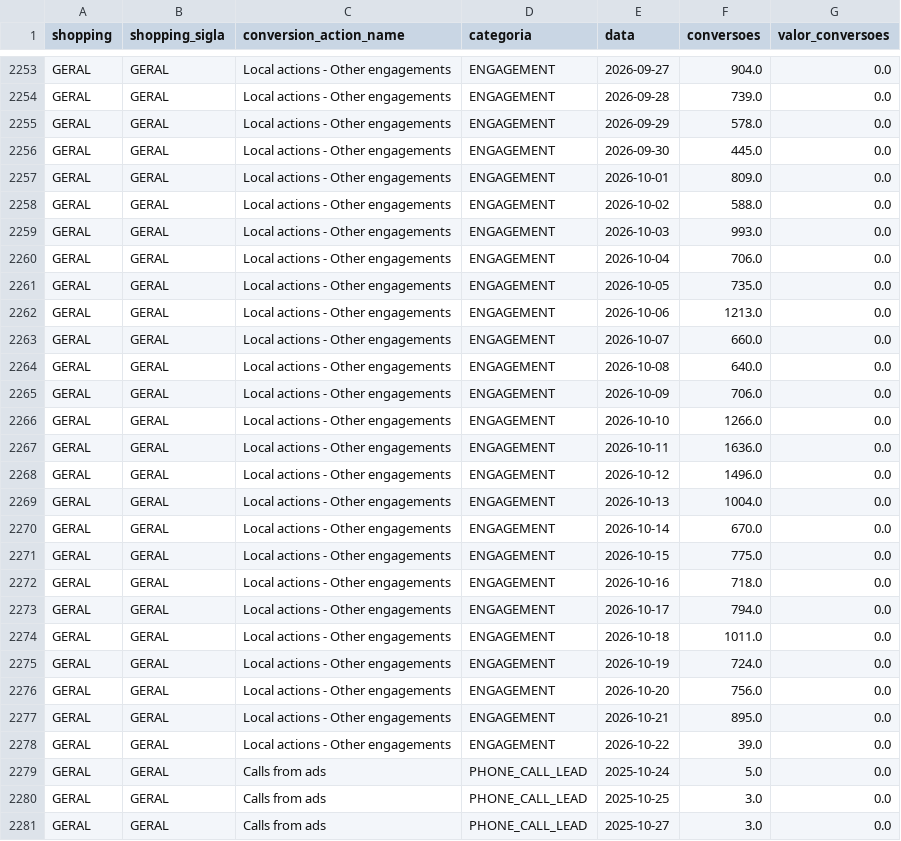
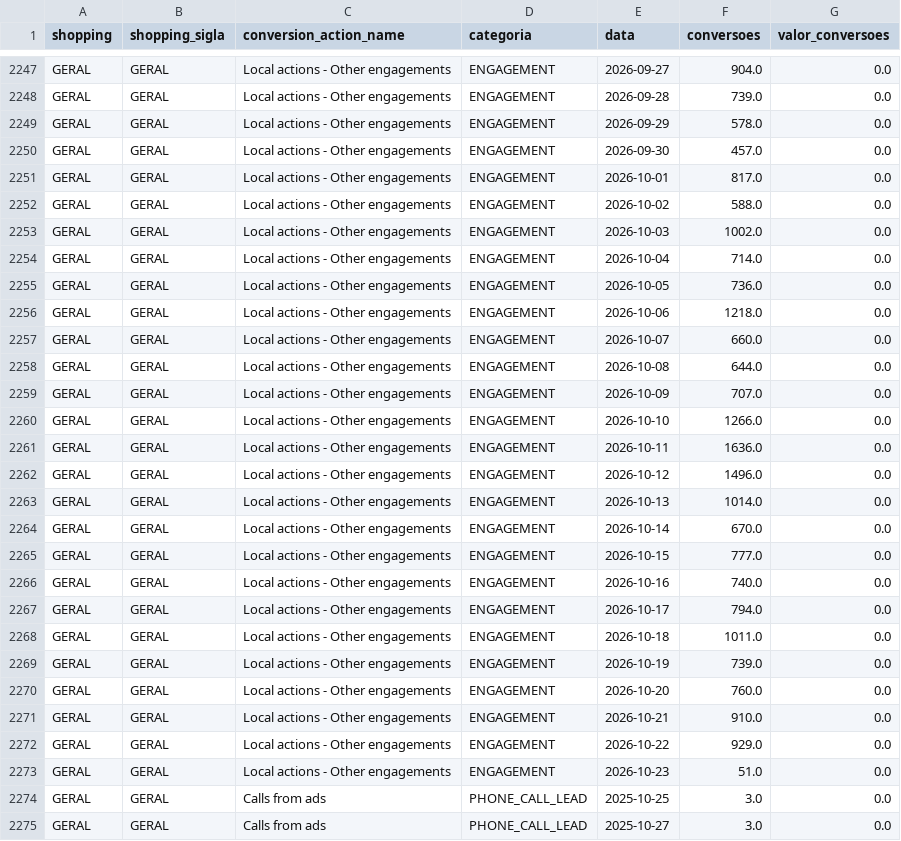
Before and after one commit to grupoalmeidajunior/dashboard-media-monitoring, a CSV file: Dados/Google_Ads/conversion_actions.csv, drawn as a sheet; only a part is shown, gaps mark what is left out; the diff covers the shown part only.

```diff
--- a/Dados/Google_Ads/conversion_actions.csv
+++ b/Dados/Google_Ads/conversion_actions.csv
@@ -2255,12 +2249,12 @@ GERAL,GERAL,Local actions - Other engagements,ENGAGEMENT,2026-09-28,739.0,0.0
 GERAL,GERAL,Local actions - Other engagements,ENGAGEMENT,2026-09-29,578.0,0.0
-GERAL,GERAL,Local actions - Other engagements,ENGAGEMENT,2026-09-30,445.0,0.0
-GERAL,GERAL,Local actions - Other engagements,ENGAGEMENT,2026-10-01,809.0,0.0
+GERAL,GERAL,Local actions - Other engagements,ENGAGEMENT,2026-09-30,457.0,0.0
+GERAL,GERAL,Local actions - Other engagements,ENGAGEMENT,2026-10-01,817.0,0.0
 GERAL,GERAL,Local actions - Other engagements,ENGAGEMENT,2026-10-02,588.0,0.0
-GERAL,GERAL,Local actions - Other engagements,ENGAGEMENT,2026-10-03,993.0,0.0
-GERAL,GERAL,Local actions - Other engagements,ENGAGEMENT,2026-10-04,706.0,0.0
-GERAL,GERAL,Local actions - Other engagements,ENGAGEMENT,2026-10-05,735.0,0.0
-GERAL,GERAL,Local actions - Other engagements,ENGAGEMENT,2026-10-06,1213.0,0.0
+GERAL,GERAL,Local actions - Other engagements,ENGAGEMENT,2026-10-03,1002.0,0.0
+GERAL,GERAL,Local actions - Other engagements,ENGAGEMENT,2026-10-04,714.0,0.0
+GERAL,GERAL,Local actions - Other engagements,ENGAGEMENT,2026-10-05,736.0,0.0
+GERAL,GERAL,Local actions - Other engagements,ENGAGEMENT,2026-10-06,1218.0,0.0
 GERAL,GERAL,Local actions - Other engagements,ENGAGEMENT,2026-10-07,660.0,0.0
-GERAL,GERAL,Local actions - Other engagements,ENGAGEMENT,2026-10-08,640.0,0.0
-GERAL,GERAL,Local actions - Other engagements,ENGAGEMENT,2026-10-09,706.0,0.0
+GERAL,GERAL,Local actions - Other engagements,ENGAGEMENT,2026-10-08,644.0,0.0
+GERAL,GERAL,Local actions - Other engagements,ENGAGEMENT,2026-10-09,707.0,0.0
 GERAL,GERAL,Local actions - Other engagements,ENGAGEMENT,2026-10-10,1266.0,0.0
@@ -2268,13 +2262,13 @@ GERAL,GERAL,Local actions - Other engagements,ENGAGEMENT,2026-10-11,1636.0,0.0
 GERAL,GERAL,Local actions - Other engagements,ENGAGEMENT,2026-10-12,1496.0,0.0
-GERAL,GERAL,Local actions - Other engagements,ENGAGEMENT,2026-10-13,1004.0,0.0
+GERAL,GERAL,Local actions - Other engagements,ENGAGEMENT,2026-10-13,1014.0,0.0
 GERAL,GERAL,Local actions - Other engagements,ENGAGEMENT,2026-10-14,670.0,0.0
-GERAL,GERAL,Local actions - Other engagements,ENGAGEMENT,2026-10-15,775.0,0.0
-GERAL,GERAL,Local actions - Other engagements,ENGAGEMENT,2026-10-16,718.0,0.0
+GERAL,GERAL,Local actions - Other engagements,ENGAGEMENT,2026-10-15,777.0,0.0
+GERAL,GERAL,Local actions - Other engagements,ENGAGEMENT,2026-10-16,740.0,0.0
 GERAL,GERAL,Local actions - Other engagements,ENGAGEMENT,2026-10-17,794.0,0.0
 GERAL,GERAL,Local actions - Other engagements,ENGAGEMENT,2026-10-18,1011.0,0.0
-GERAL,GERAL,Local actions - Other engagements,ENGAGEMENT,2026-10-19,724.0,0.0
-GERAL,GERAL,Local actions - Other engagements,ENGAGEMENT,2026-10-20,756.0,0.0
-GERAL,GERAL,Local actions - Other engagements,ENGAGEMENT,2026-10-21,895.0,0.0
-GERAL,GERAL,Local actions - Other engagements,ENGAGEMENT,2026-10-22,39.0,0.0
-GERAL,GERAL,Calls from ads,PHONE_CALL_LEAD,2025-10-24,5.0,0.0
+GERAL,GERAL,Local actions - Other engagements,ENGAGEMENT,2026-10-19,739.0,0.0
+GERAL,GERAL,Local actions - Other engagements,ENGAGEMENT,2026-10-20,760.0,0.0
+GERAL,GERAL,Local actions - Other engagements,ENGAGEMENT,2026-10-21,910.0,0.0
+GERAL,GERAL,Local actions - Other engagements,ENGAGEMENT,2026-10-22,929.0,0.0
+GERAL,GERAL,Local actions - Other engagements,ENGAGEMENT,2026-10-23,51.0,0.0
 GERAL,GERAL,Calls from ads,PHONE_CALL_LEAD,2025-10-25,3.0,0.0
```
Also changed, not shown: 2 added rows, 12 removed rows and 83 edited cells elsewhere in this file, Dados/GA4/sessoes_por_fonte.csv, Dados/Google_Ads/alcance_frequencia.csv, 47 other files.
